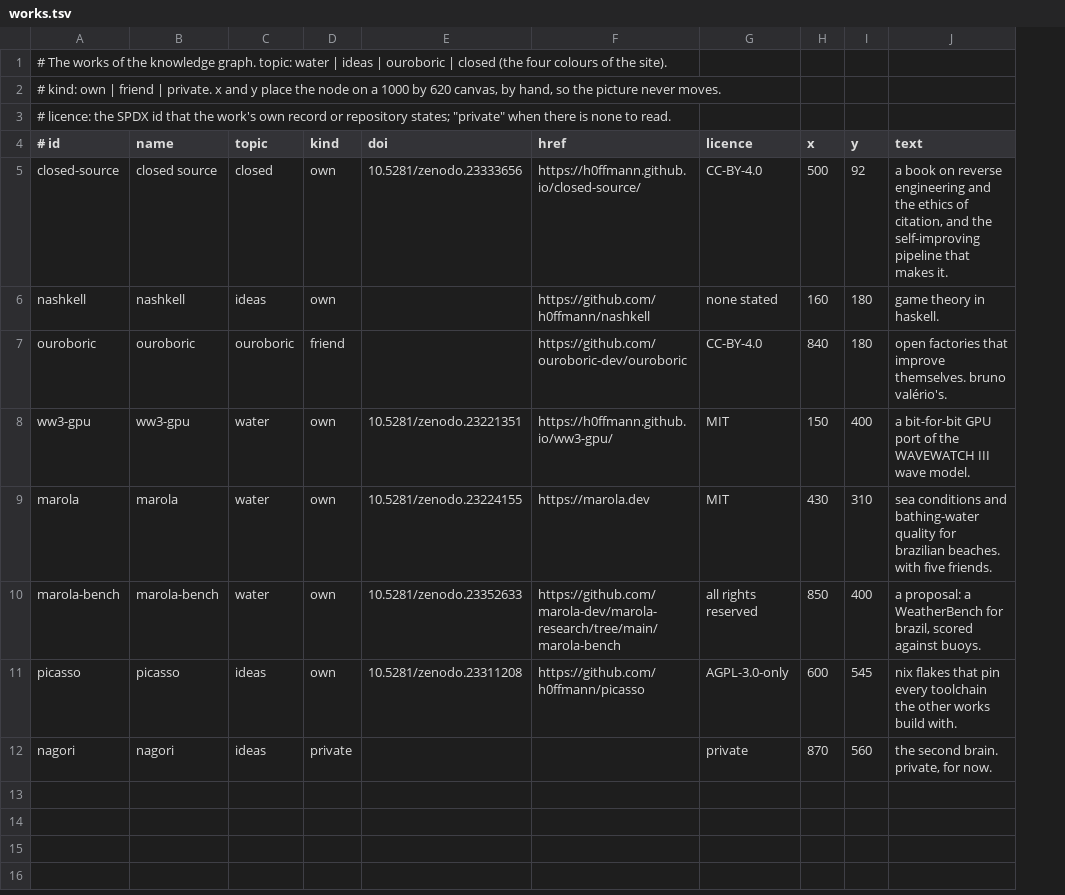
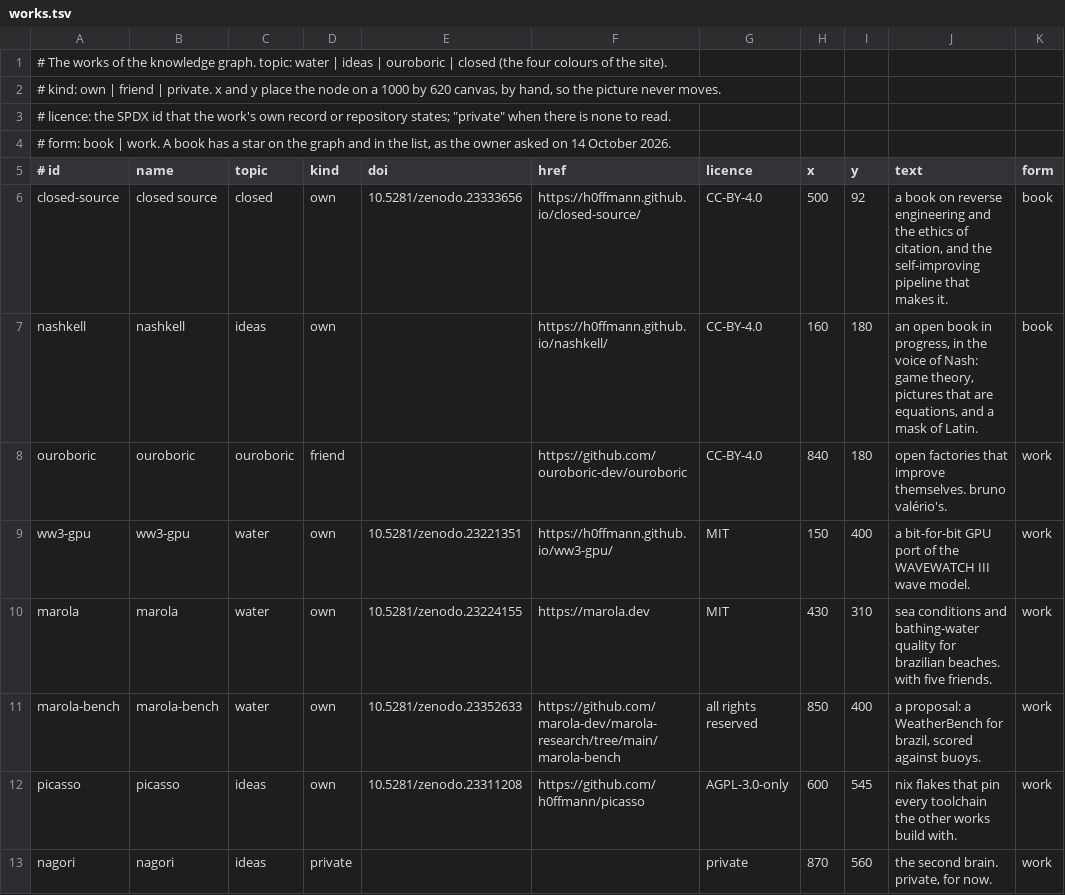
Before and after one commit to h0ffmann/h0ffmann, a TSV file: site/data/works.tsv, drawn as a sheet; addresses are those after the commit; the diff names each change by its address in the sheet, - before the commit and + after, or states it on an @@ line.

```diff
--- a/site/data/works.tsv
+++ b/site/data/works.tsv
+column K (form), rows 6-13: book | book | work | work | work | work | work | work
+row 4: # form: book | work. A book has a star on the graph and in the list, as the owner asked on 14 October 2026.
-F7 (href): https://github.com/h0ffmann/nashkell
+F7 (href): https://h0ffmann.github.io/nashkell/
-G7 (licence): none stated
+G7 (licence): CC-BY-4.0
-J7 (text): game theory in haskell.
+J7 (text): an open book in progress, in the voice of Nash: game theory, pictures that are equations, and a mask of Latin.
```
Also changed, not shown: site/data/translations/pt-BR.tsv, 4 other files.
